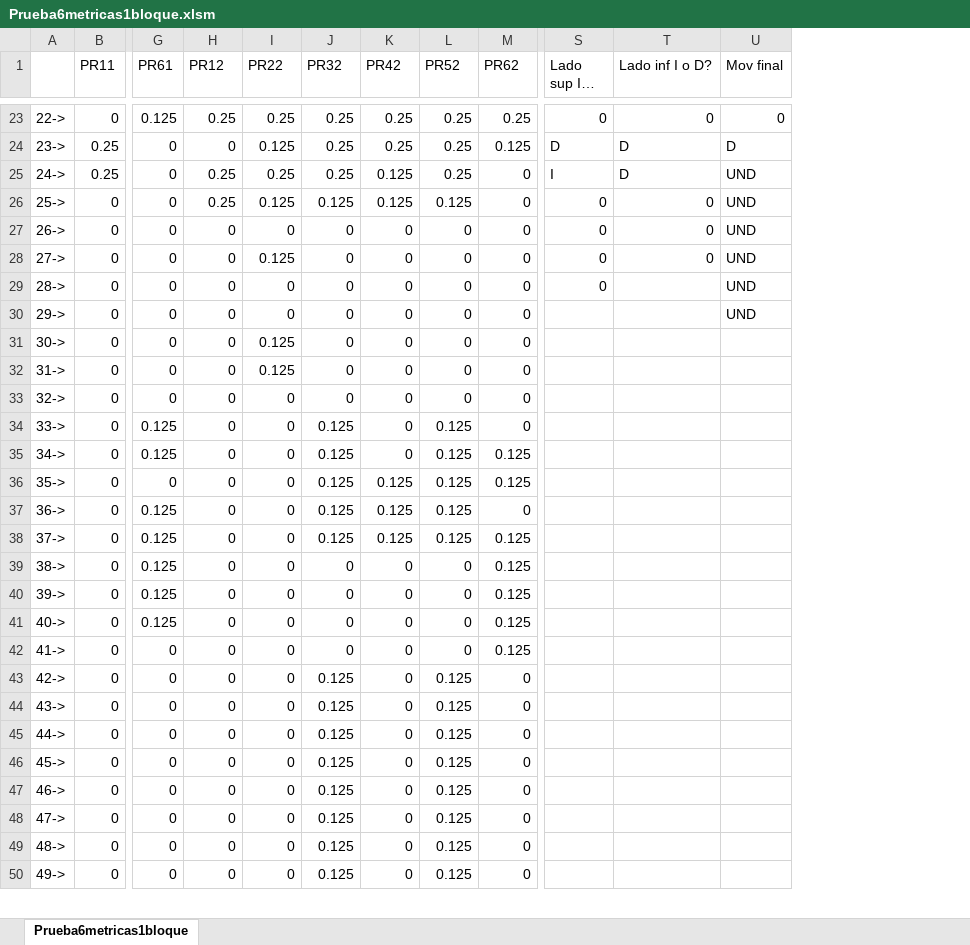
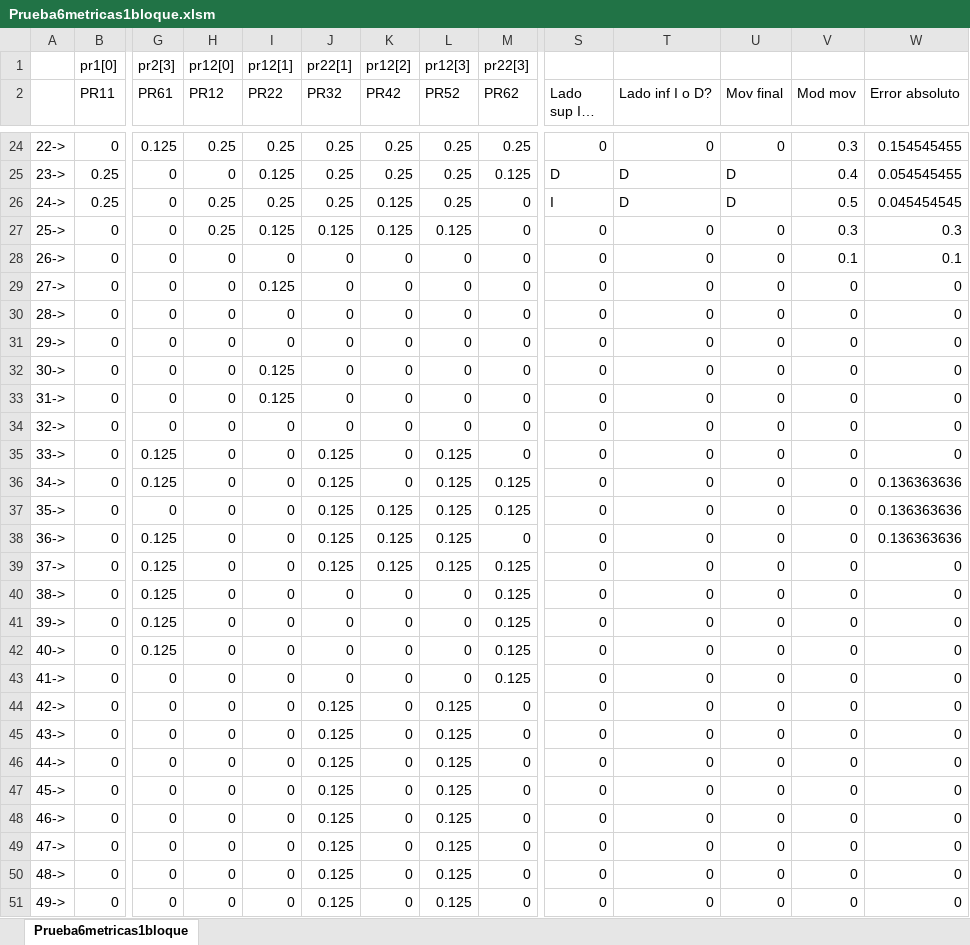
Before and after one commit to m-alarcon/Block-Modifier, an Excel workbook: Prueba6metricas1bloque.xlsm, sheet Prueba6metricas1bloque, drawn as a sheet; only a part is shown, gaps mark what is left out; long unchanged cells end in …; values as stored, in another font and other column widths than the file's, no borders; addresses are those after the commit; rows hold the shown columns only; the diff covers the shown part only; the diff names each change by its address in the sheet, - before the commit and + after, or states it on an @@ line.

```diff
--- a/Prueba6metricas1bloque.xlsm (sheet Prueba6metricas1bloque)
+++ b/Prueba6metricas1bloque.xlsm (sheet Prueba6metricas1bloque)
+column V (Mod mov), rows 24-51: 0.3 | 0.4 | 0.5 | 0.3 | 0.1 | 0 | 0 | 0 | 0 | 0 | 0 | 0 | 0 | 0 | 0 | 0 | 0 | 0 | 0 | 0 | 0 | 0 | 0 | 0 | 0 | 0 | 0 | 0
+column W (Error absoluto), rows 24-51: 0.154545455 | 0.054545455 | 0.045454545 | 0.3 | 0.1 | 0 | 0 | 0 | 0 | 0 | 0 | 0 | 0.136363636 | 0.136363636 | 0.136363636 | 0 | 0 | 0 | 0 | 0 | 0 | 0 | 0 | 0 | 0 | 0 | 0 | 0
+row 1:  | pr1[0] | pr2[3] | pr12[0] | pr12[1] | pr22[1] | pr12[2] | pr12[3] | pr22[3]
-U26 (Mov final): UND
+U26 (Mov final): D
-U27:U31 (Mov final): UND
+U27:U31 (Mov final): 0
-T30:T51 (Lado inf I o D?): (empty)
+T30:T51 (Lado inf I o D?): 0
-S31:S51 (Lado sup I o D?): (empty)
+S31:S51 (Lado sup I o D?): 0
-U32:U51 (Mov final): (empty)
+U32:U51 (Mov final): 0
```
Also changed, not shown: 1 added row and 469 edited cells elsewhere in this sheet, formulas that keep their value, 5 other files.
